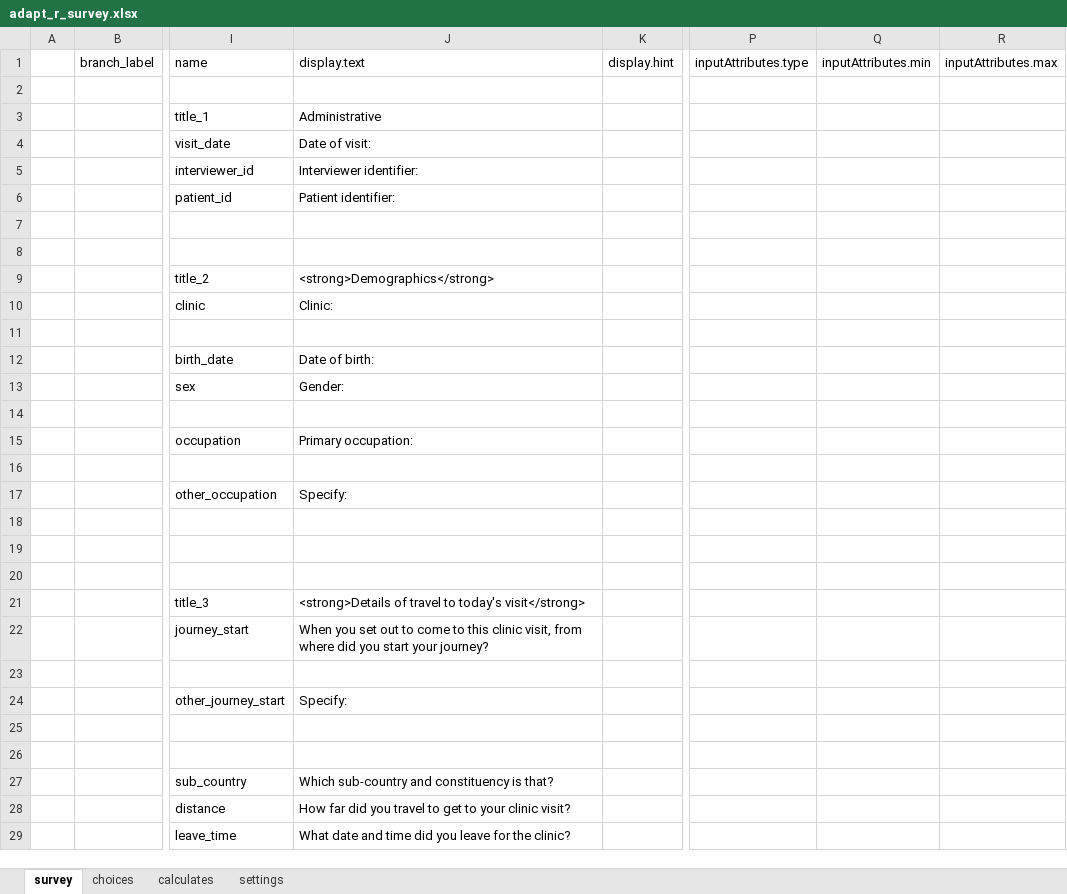
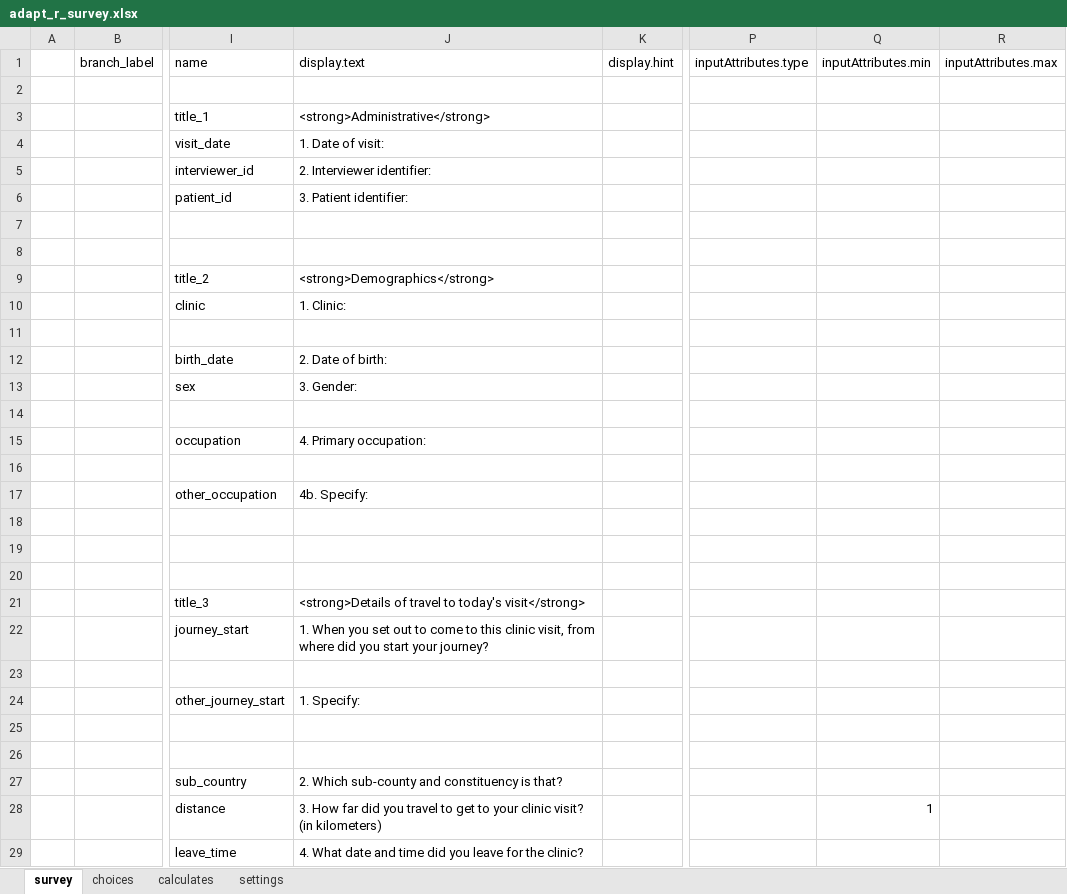
Before and after one commit to swsien127/odk, an Excel workbook: app/tables/adapt_r_survey/forms/adapt_r_survey/adapt_r_survey.xlsx, sheet survey, drawn as a sheet; only a part is shown, gaps mark what is left out; values as stored, in another font and other column widths than the file's, no borders; the diff covers the shown part only; the diff names each change by its address in the sheet, - before the commit and + after, or states it on an @@ line.

```diff
--- a/app/tables/adapt_r_survey/forms/adapt_r_survey/adapt_r_survey.xlsx (sheet survey)
+++ b/app/tables/adapt_r_survey/forms/adapt_r_survey/adapt_r_survey.xlsx (sheet survey)
-J3 (display.text): Administrative
+J3 (display.text): <strong>Administrative</strong>
-J4 (display.text): Date of visit:
+J4 (display.text): 1. Date of visit:
-J5 (display.text): Interviewer identifier:
+J5 (display.text): 2. Interviewer identifier:
-J6 (display.text): Patient identifier:
+J6 (display.text): 3. Patient identifier:
-J10 (display.text): Clinic:
+J10 (display.text): 1. Clinic:
-J12 (display.text): Date of birth:
+J12 (display.text): 2. Date of birth:
-J13 (display.text): Gender:
+J13 (display.text): 3. Gender:
-J15 (display.text): Primary occupation:
+J15 (display.text): 4. Primary occupation:
-J17 (display.text): Specify:
+J17 (display.text): 4b. Specify:
-J22 (display.text): When you…
+J22 (display.text): 1. When you…
-J24 (display.text): Specify:
+J24 (display.text): 1. Specify:
-J27 (display.text): Which sub-country and constituency is that?
+J27 (display.text): 2. Which sub-county and constituency is that?
-J28 (display.text): How far did you travel to get to your clinic visit?
+J28 (display.text): 3. How far did you travel to get to your clinic visit? (in kilometers)
-Q28 (inputAttributes.min): (empty)
+Q28 (inputAttributes.min): 1
-J29 (display.text): What date…
+J29 (display.text): 4. What date…
```
Also changed, not shown: 8 added rows and 22 edited cells elsewhere in this sheet, sheet choices, sheet calculates, app/tables/adapt_missed_visit_form/forms/adapt_missed_visit_form/adapt_missed_visit_form.xlsx, app/tables/hibbard_patient_activation_measure/forms/hibbard_patient_activation_measure/hibbard_patient_activation_measure.xlsx, 2 other files.
